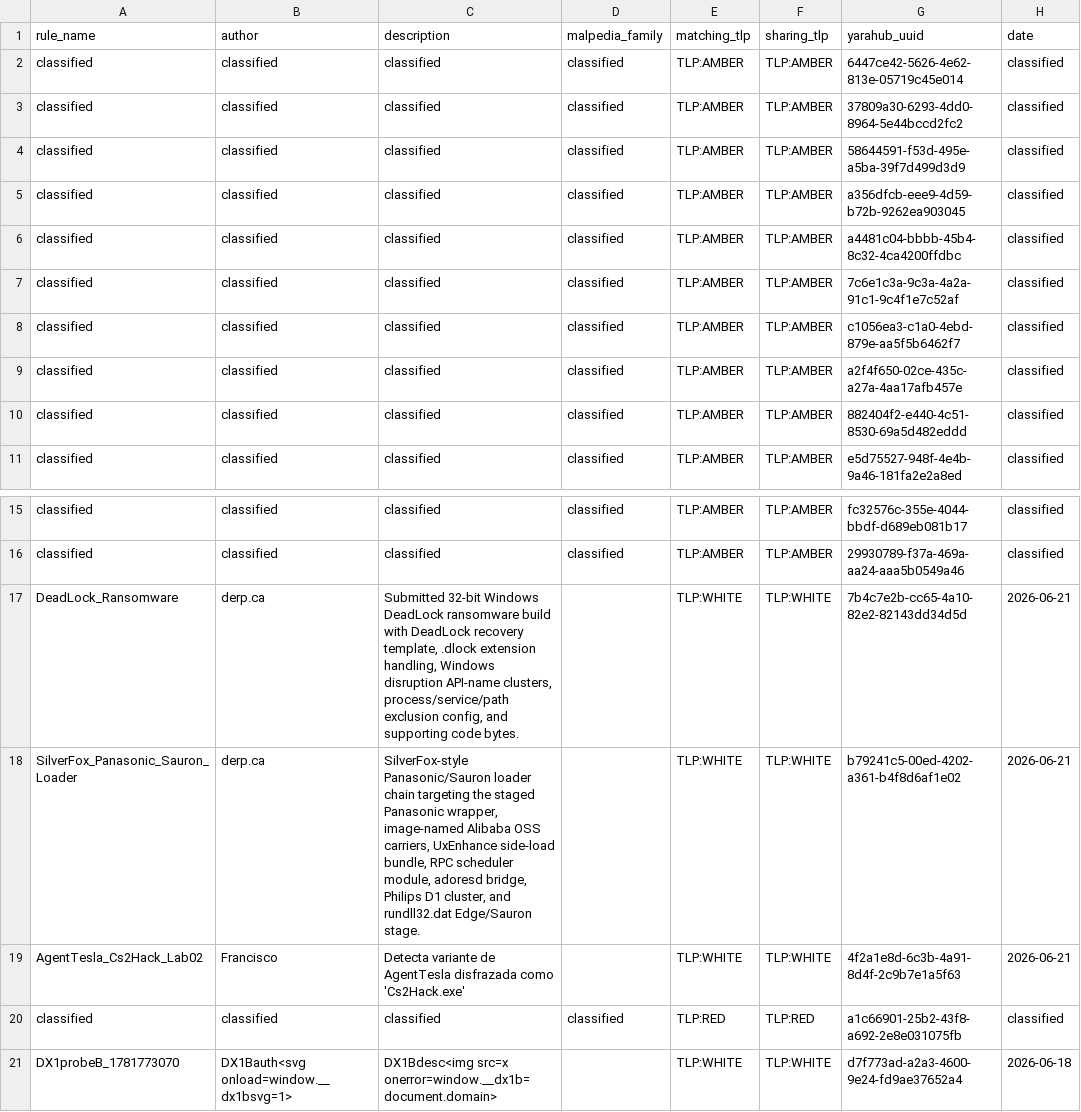
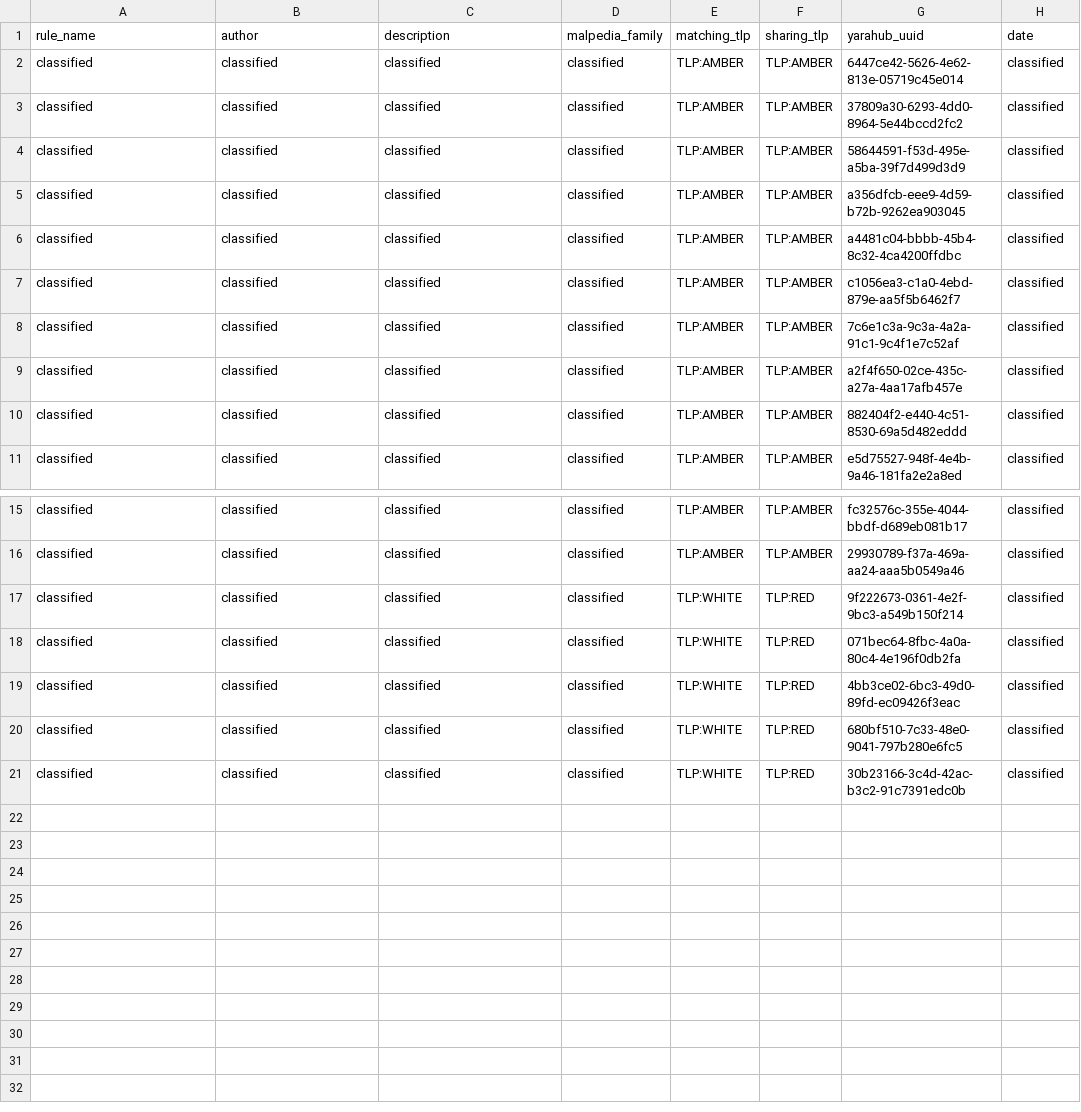
Before and after one commit to elchacal801/threat-intel-reference, a CSV file: data/raw/yaraify_rules.csv, drawn as a sheet; only a part is shown, gaps mark what is left out.

```diff
--- a/data/raw/yaraify_rules.csv
+++ b/data/raw/yaraify_rules.csv
@@ -6,4 +6,4 @@ classified,classified,classified,classified,TLP:AMBER,TLP:AMBER,a356dfcb-eee9-4d
 classified,classified,classified,classified,TLP:AMBER,TLP:AMBER,a4481c04-bbbb-45b4-8c32-4ca4200ffdbc,classified
+classified,classified,classified,classified,TLP:AMBER,TLP:AMBER,c1056ea3-c1a0-4ebd-879e-aa5f5b6462f7,classified
 classified,classified,classified,classified,TLP:AMBER,TLP:AMBER,7c6e1c3a-9c3a-4a2a-91c1-9c4f1e7c52af,classified
-classified,classified,classified,classified,TLP:AMBER,TLP:AMBER,c1056ea3-c1a0-4ebd-879e-aa5f5b6462f7,classified
 classified,classified,classified,classified,TLP:AMBER,TLP:AMBER,a2f4f650-02ce-435c-a27a-4aa17afb457e,classified
@@ -16,6 +16,6 @@ classified,classified,classified,classified,TLP:AMBER,TLP:AMBER,fc32576c-355e-40
 classified,classified,classified,classified,TLP:AMBER,TLP:AMBER,29930789-f37a-469a-aa24-aaa5b0549a46,classified
-DeadLock_Ransomware,derp.ca,"Submitted 32-bit Windows DeadLock ransomware build with DeadLock recovery template, .dlock extension handling, Windows disruption API-name clusters, process/service/path exclusion config, and supporting code bytes.",,TLP:WHITE,TLP:WHITE,7b4c7e2b-cc65-4a10-82e2-82143dd34d5d,2026-06-21
-SilverFox_Panasonic_Sauron_Loader,derp.ca,"SilverFox-style Panasonic/Sauron loader chain targeting the staged Panasonic wrapper, image-named Alibaba OSS carriers, UxEnhance side-load bundle, RPC scheduler module, adoresd bridge, Philips D1 cluster, and rundll32.dat Edge/Sauron stage.",,TLP:WHITE,TLP:WHITE,b79241c5-00ed-4202-a361-b4f8d6af1e02,2026-06-21
-AgentTesla_Cs2Hack_Lab02,Francisco,Detecta variante de AgentTesla disfrazada como 'Cs2Hack.exe',,TLP:WHITE,TLP:WHITE,4f2a1e8d-6c3b-4a91-8d4f-2c9b7e1a5f63,2026-06-21
-classified,classified,classified,classified,TLP:RED,TLP:RED,a1c66901-25b2-43f8-a692-2e8e031075fb,classified
-DX1probeB_1781773070,DX1Bauth<svg onload=window.__dx1bsvg=1>,DX1Bdesc<img src=x onerror=window.__dx1b=document.domain>,,TLP:WHITE,TLP:WHITE,d7f773ad-a2a3-4600-9e24-fd9ae37652a4,2026-06-18
+classified,classified,classified,classified,TLP:WHITE,TLP:RED,9f222673-0361-4e2f-9bc3-a549b150f214,classified
+classified,classified,classified,classified,TLP:WHITE,TLP:RED,071bec64-8fbc-4a0a-80c4-4e196f0db2fa,classified
+classified,classified,classified,classified,TLP:WHITE,TLP:RED,4bb3ce02-6bc3-49d0-89fd-ec09426f3eac,classified
+classified,classified,classified,classified,TLP:WHITE,TLP:RED,680bf510-7c33-48e0-9041-797b280e6fc5,classified
+classified,classified,classified,classified,TLP:WHITE,TLP:RED,30b23166-3c4d-42ac-b3c2-91c7391edc0b,classified
```
Also changed, not shown: data/normalized/behavioral_indicators.csv, data/normalized/malware_families.csv, 13 other files.
